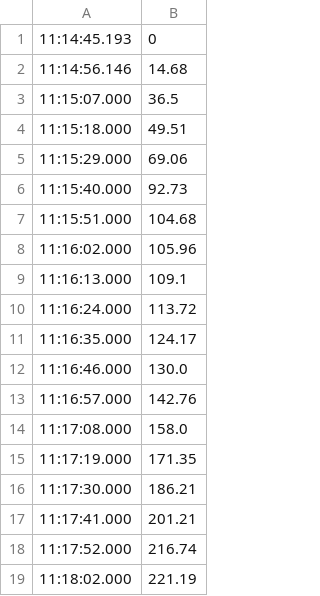
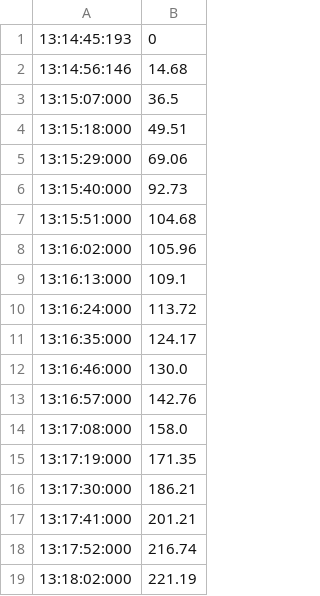
Before and after one commit to Dylrak/project_devices, a CSV file: Logs/Urban area/urban2_distance.csv, drawn as a sheet.

```diff
--- a/Logs/Urban area/urban2_distance.csv
+++ b/Logs/Urban area/urban2_distance.csv
@@ -1,19 +1,19 @@
-11:14:45.193,0
-11:14:56.146,14.68
-11:15:07.000,36.5
-11:15:18.000,49.51
-11:15:29.000,69.06
-11:15:40.000,92.73
-11:15:51.000,104.68
-11:16:02.000,105.96
-11:16:13.000,109.1
-11:16:24.000,113.72
-11:16:35.000,124.17
-11:16:46.000,130.0
-11:16:57.000,142.76
-11:17:08.000,158.0
-11:17:19.000,171.35
-11:17:30.000,186.21
-11:17:41.000,201.21
-11:17:52.000,216.74
-11:18:02.000,221.19
+13:14:45:193,0
+13:14:56:146,14.68
+13:15:07:000,36.5
+13:15:18:000,49.51
+13:15:29:000,69.06
+13:15:40:000,92.73
+13:15:51:000,104.68
+13:16:02:000,105.96
+13:16:13:000,109.1
+13:16:24:000,113.72
+13:16:35:000,124.17
+13:16:46:000,130.0
+13:16:57:000,142.76
+13:17:08:000,158.0
+13:17:19:000,171.35
+13:17:30:000,186.21
+13:17:41:000,201.21
+13:17:52:000,216.74
+13:18:02:000,221.19
```
Also changed, not shown: Logs/Urban area/urban1_distance.csv, Logs/Urban area/urban3_distance.csv, 12 other files.
